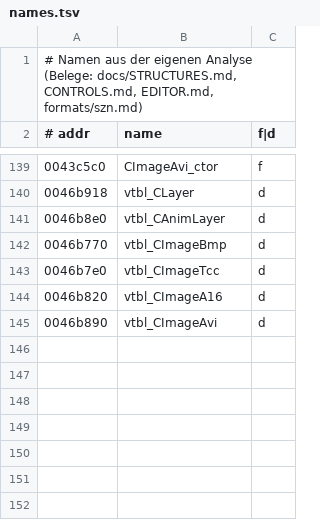
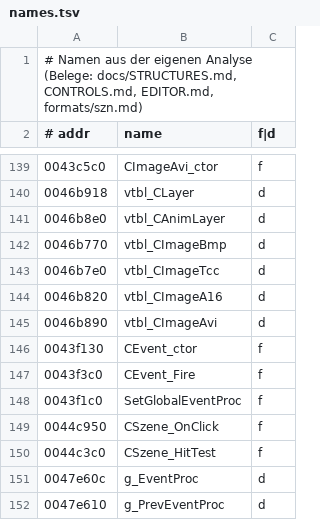
Before and after one commit to Taktloss/RentaHeroNativ, a TSV file: docs/symbols/names.tsv, drawn as a sheet; only a part is shown, gaps mark what is left out.

```diff
--- a/docs/symbols/names.tsv
+++ b/docs/symbols/names.tsv
@@ -145 +145,8 @@
 0046b890	vtbl_CImageAvi	d
+0043f130	CEvent_ctor	f
+0043f3c0	CEvent_Fire	f
+0043f1c0	SetGlobalEventProc	f
+0044c950	CSzene_OnClick	f
+0044c3c0	CSzene_HitTest	f
+0047e60c	g_EventProc	d
+0047e610	g_PrevEventProc	d
```
Also changed, not shown: 3 other files.
